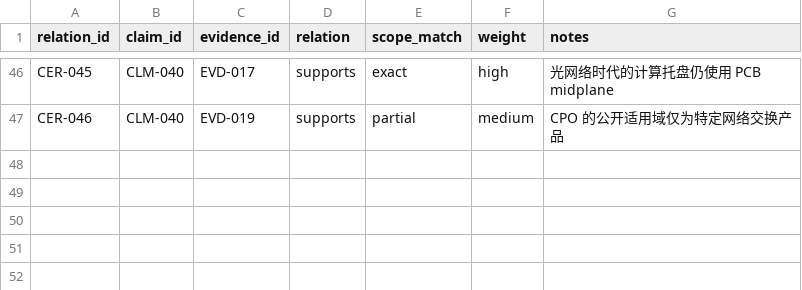
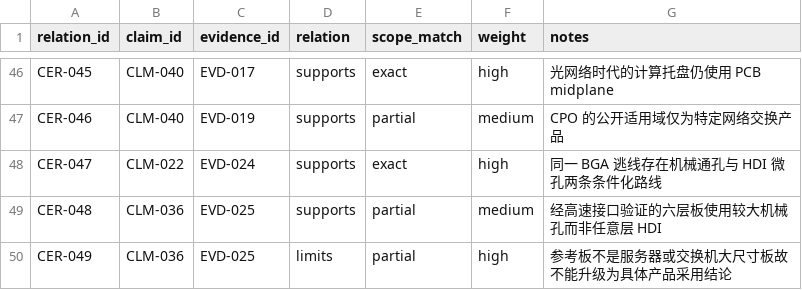
Before and after one commit to pojoker/pcb-research, a CSV file: graph/claim_evidence.csv, drawn as a sheet; only a part is shown, gaps mark what is left out; the diff names each change by its address in the sheet, - before the commit and + after, or states it on an @@ line.

```diff
--- a/graph/claim_evidence.csv
+++ b/graph/claim_evidence.csv
+row 48: CER-047 | CLM-022 | EVD-024 | supports | exact | high | 同一 BGA 逃线存在机械通孔与 HDI 微孔两条条件化路线
+row 49: CER-048 | CLM-036 | EVD-025 | supports | partial | medium | 经高速接口验证的六层板使用较大机械孔而非任意层 HDI
+row 50: CER-049 | CLM-036 | EVD-025 | limits | partial | high | 参考板不是服务器或交换机大尺寸板故不能升级为具体产品采用结论
```
Also changed, not shown: graph/claims.csv, graph/evidence.csv, 6 other files.
